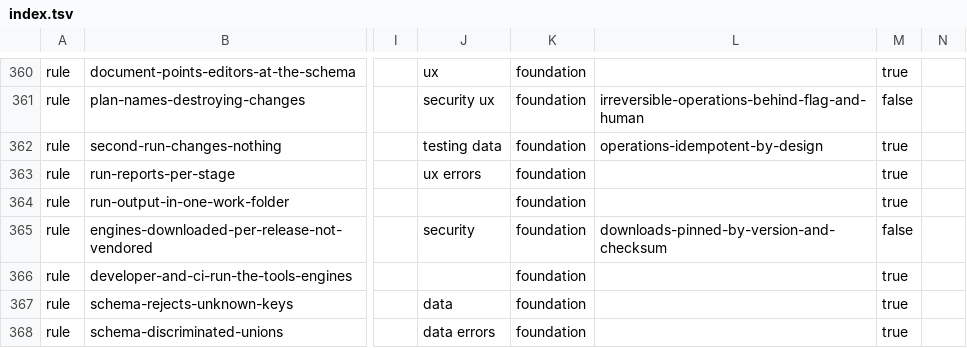
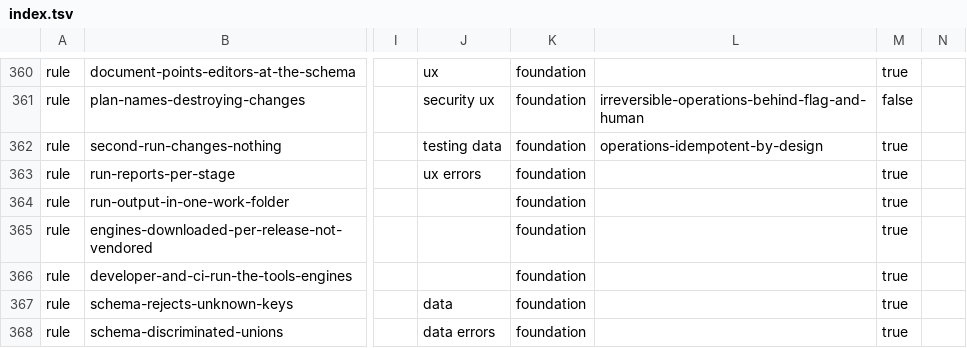
Before and after one commit to droneey/constitution, a TSV file: digests/index.tsv, drawn as a sheet; only a part is shown, gaps mark what is left out; the diff names each change by its address in the sheet, - before the commit and + after, or states it on an @@ line.

Commit message:
refactor: State the engine download as a rule of its own beside the checksum

```diff
--- a/digests/index.tsv
+++ b/digests/index.tsv
-J365: security
+J365: (empty)
-L365: downloads-pinned-by-version-and-checksum
+L365: (empty)
-M365: false
+M365: true
```
Also changed, not shown: 1 other file.
